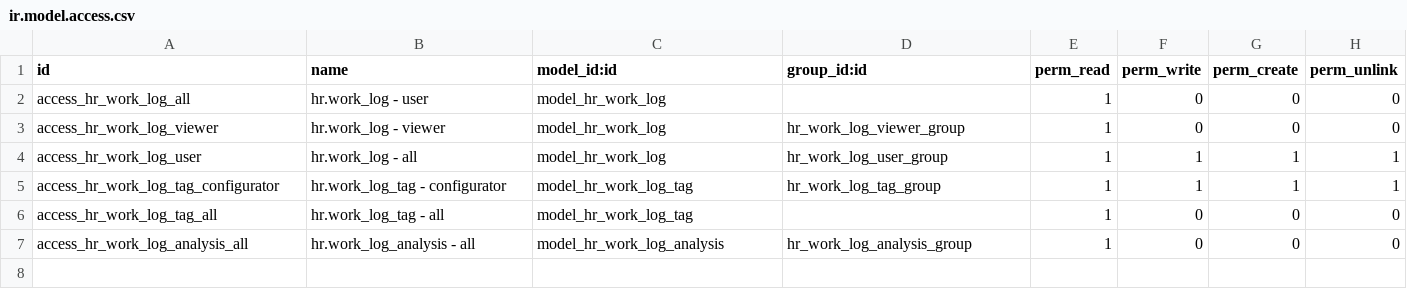
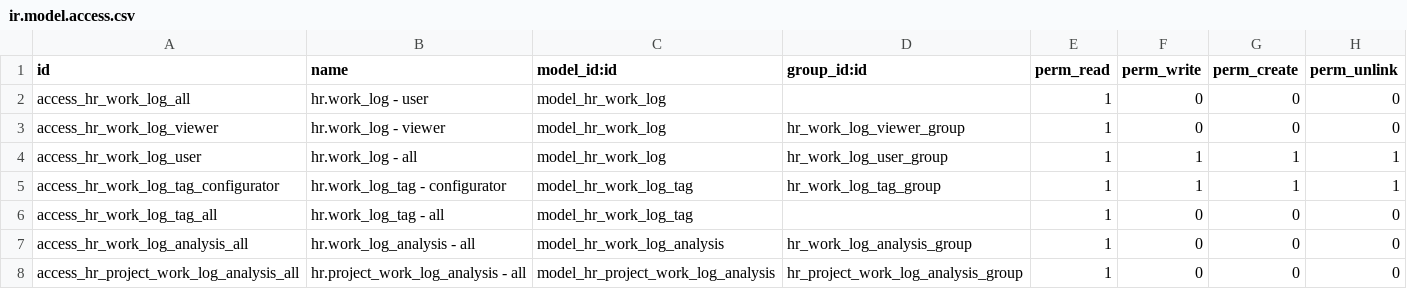
Before and after one commit to open-synergy/opnsynid-hr-timesheet, a CSV file: ssi_work_log_mixin/security/ir.model.access.csv, drawn as a sheet; the diff names each change by its address in the sheet, - before the commit and + after, or states it on an @@ line.

Commit message:
[UPD] ssi_work_log_mixin

```diff
--- a/ssi_work_log_mixin/security/ir.model.access.csv
+++ b/ssi_work_log_mixin/security/ir.model.access.csv
+row 8: access_hr_project_work_log_analysis_all | hr.project_work_log_analysis - all | model_hr_project_work_log_analysis | hr_project_work_log_analysis_group | 1 | 0 | 0 | 0
```
Also changed, not shown: 7 other files.
